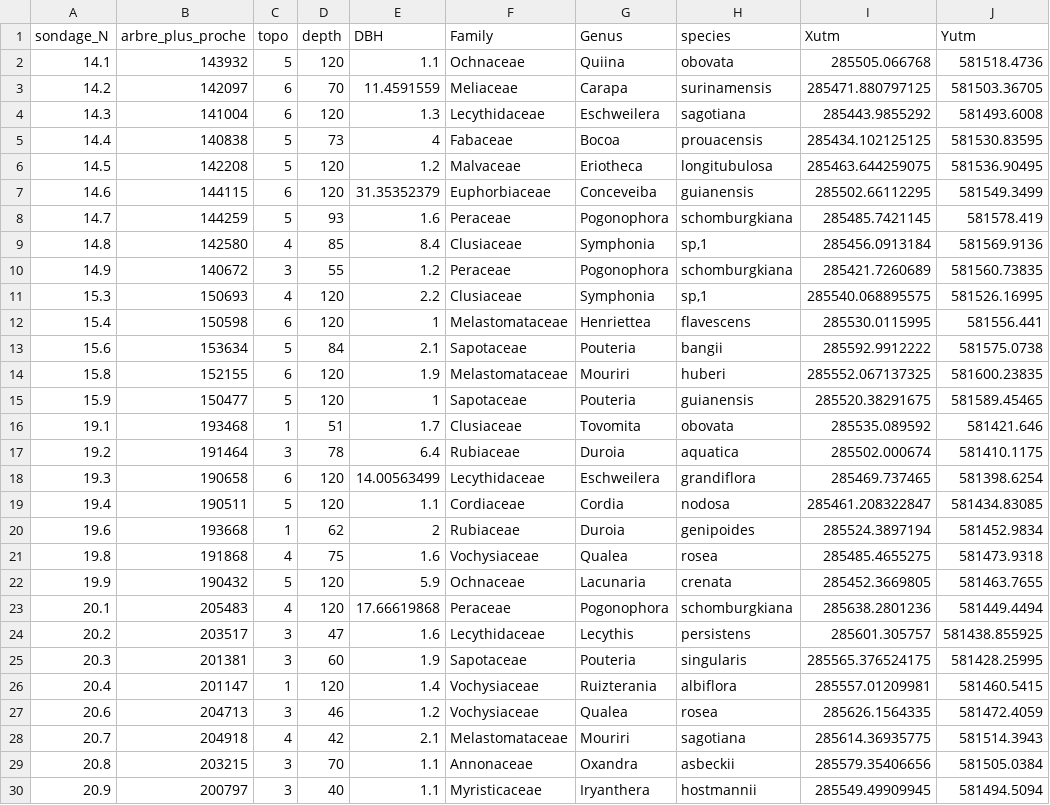
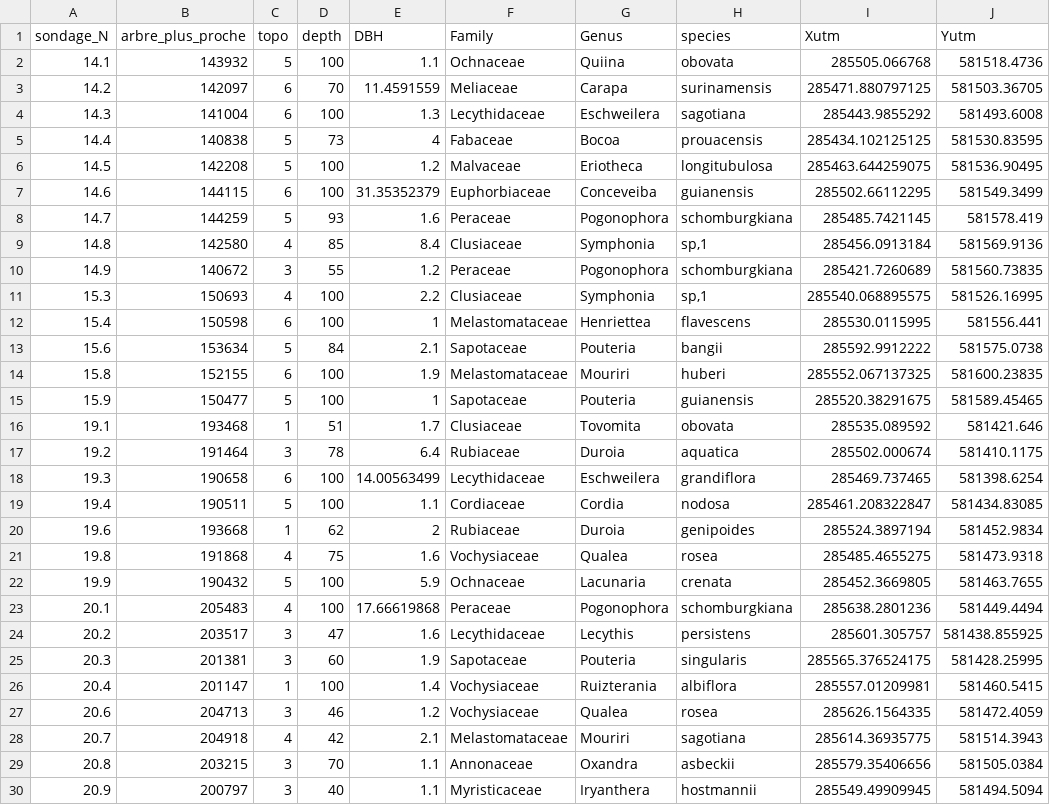
Before and after one commit to CThion/M2_EFT_projet_pedologie, a CSV file: Fichiers analyse/Em_auger.csv, drawn as a sheet.

```diff
--- a/Fichiers analyse/Em_auger.csv
+++ b/Fichiers analyse/Em_auger.csv
@@ -1,8 +1,8 @@
 sondage_N,arbre_plus_proche,topo,depth,DBH,Family,Genus,species,Xutm,Yutm
-14.1,143932,5,120,1.1,Ochnaceae,Quiina,obovata,285505.066768,581518.4736
+14.1,143932,5,100,1.1,Ochnaceae,Quiina,obovata,285505.066768,581518.4736
 14.2,142097,6,70,11.4591559,Meliaceae,Carapa,surinamensis,285471.880797125,581503.36705
-14.3,141004,6,120,1.3,Lecythidaceae,Eschweilera,sagotiana,285443.9855292,581493.6008
+14.3,141004,6,100,1.3,Lecythidaceae,Eschweilera,sagotiana,285443.9855292,581493.6008
 14.4,140838,5,73,4,Fabaceae,Bocoa,prouacensis,285434.102125125,581530.83595
-14.5,142208,5,120,1.2,Malvaceae,Eriotheca,longitubulosa,285463.644259075,581536.90495
-14.6,144115,6,120,31.35352379,Euphorbiaceae,Conceveiba,guianensis,285502.66112295,581549.3499
+14.5,142208,5,100,1.2,Malvaceae,Eriotheca,longitubulosa,285463.644259075,581536.90495
+14.6,144115,6,100,31.35352379,Euphorbiaceae,Conceveiba,guianensis,285502.66112295,581549.3499
 14.7,144259,5,93,1.6,Peraceae,Pogonophora,schomburgkiana,285485.7421145,581578.419
@@ -10,18 +10,18 @@ sondage_N,arbre_plus_proche,topo,depth,DBH,Family,Genus,species,Xutm,Yutm
 14.9,140672,3,55,1.2,Peraceae,Pogonophora,schomburgkiana,285421.7260689,581560.73835
-15.3,150693,4,120,2.2,Clusiaceae,Symphonia,"sp,1",285540.068895575,581526.16995
-15.4,150598,6,120,1,Melastomataceae,Henriettea,flavescens,285530.0115995,581556.441
+15.3,150693,4,100,2.2,Clusiaceae,Symphonia,"sp,1",285540.068895575,581526.16995
+15.4,150598,6,100,1,Melastomataceae,Henriettea,flavescens,285530.0115995,581556.441
 15.6,153634,5,84,2.1,Sapotaceae,Pouteria,bangii,285592.9912222,581575.0738
-15.8,152155,6,120,1.9,Melastomataceae,Mouriri,huberi,285552.067137325,581600.23835
-15.9,150477,5,120,1,Sapotaceae,Pouteria,guianensis,285520.38291675,581589.45465
+15.8,152155,6,100,1.9,Melastomataceae,Mouriri,huberi,285552.067137325,581600.23835
+15.9,150477,5,100,1,Sapotaceae,Pouteria,guianensis,285520.38291675,581589.45465
 19.1,193468,1,51,1.7,Clusiaceae,Tovomita,obovata,285535.089592,581421.646
 19.2,191464,3,78,6.4,Rubiaceae,Duroia,aquatica,285502.000674,581410.1175
-19.3,190658,6,120,14.00563499,Lecythidaceae,Eschweilera,grandiflora,285469.737465,581398.6254
-19.4,190511,5,120,1.1,Cordiaceae,Cordia,nodosa,285461.208322847,581434.83085
+19.3,190658,6,100,14.00563499,Lecythidaceae,Eschweilera,grandiflora,285469.737465,581398.6254
+19.4,190511,5,100,1.1,Cordiaceae,Cordia,nodosa,285461.208322847,581434.83085
 19.6,193668,1,62,2,Rubiaceae,Duroia,genipoides,285524.3897194,581452.9834
 19.8,191868,4,75,1.6,Vochysiaceae,Qualea,rosea,285485.4655275,581473.9318
-19.9,190432,5,120,5.9,Ochnaceae,Lacunaria,crenata,285452.3669805,581463.7655
-20.1,205483,4,120,17.66619868,Peraceae,Pogonophora,schomburgkiana,285638.2801236,581449.4494
+19.9,190432,5,100,5.9,Ochnaceae,Lacunaria,crenata,285452.3669805,581463.7655
+20.1,205483,4,100,17.66619868,Peraceae,Pogonophora,schomburgkiana,285638.2801236,581449.4494
 20.2,203517,3,47,1.6,Lecythidaceae,Lecythis,persistens,285601.305757,581438.855925
 20.3,201381,3,60,1.9,Sapotaceae,Pouteria,singularis,285565.376524175,581428.25995
-20.4,201147,1,120,1.4,Vochysiaceae,Ruizterania,albiflora,285557.01209981,581460.5415
+20.4,201147,1,100,1.4,Vochysiaceae,Ruizterania,albiflora,285557.01209981,581460.5415
 20.6,204713,3,46,1.2,Vochysiaceae,Qualea,rosea,285626.1564335,581472.4059
```
Also changed, not shown: Qgis/Em_auger.csv, 24 other files.
